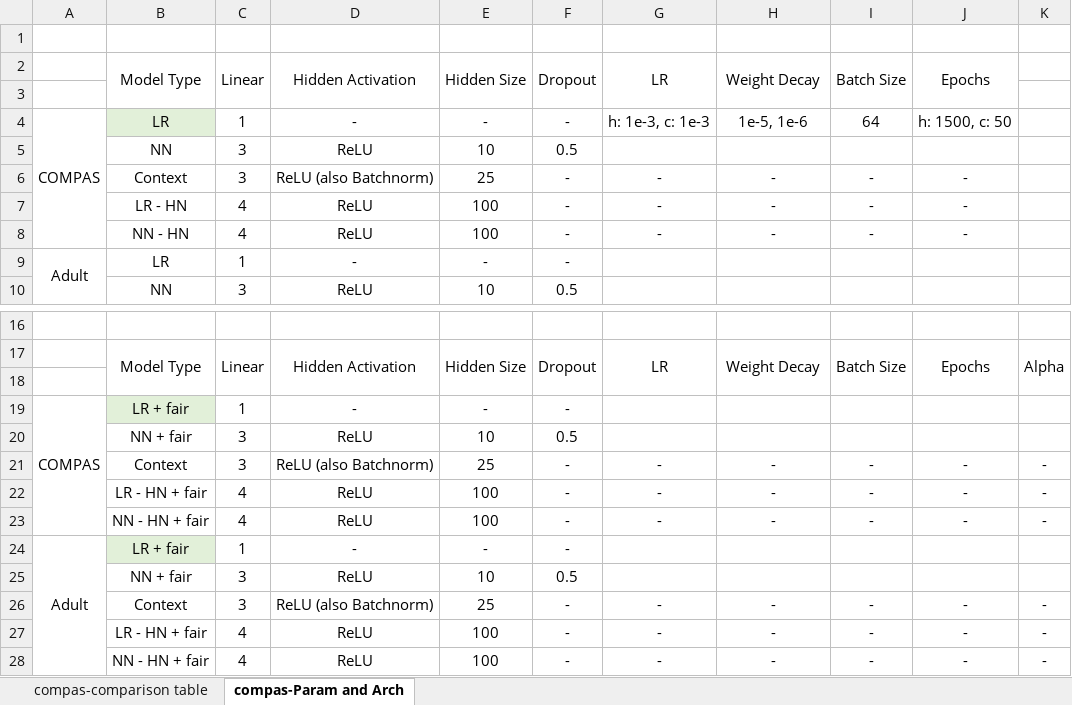
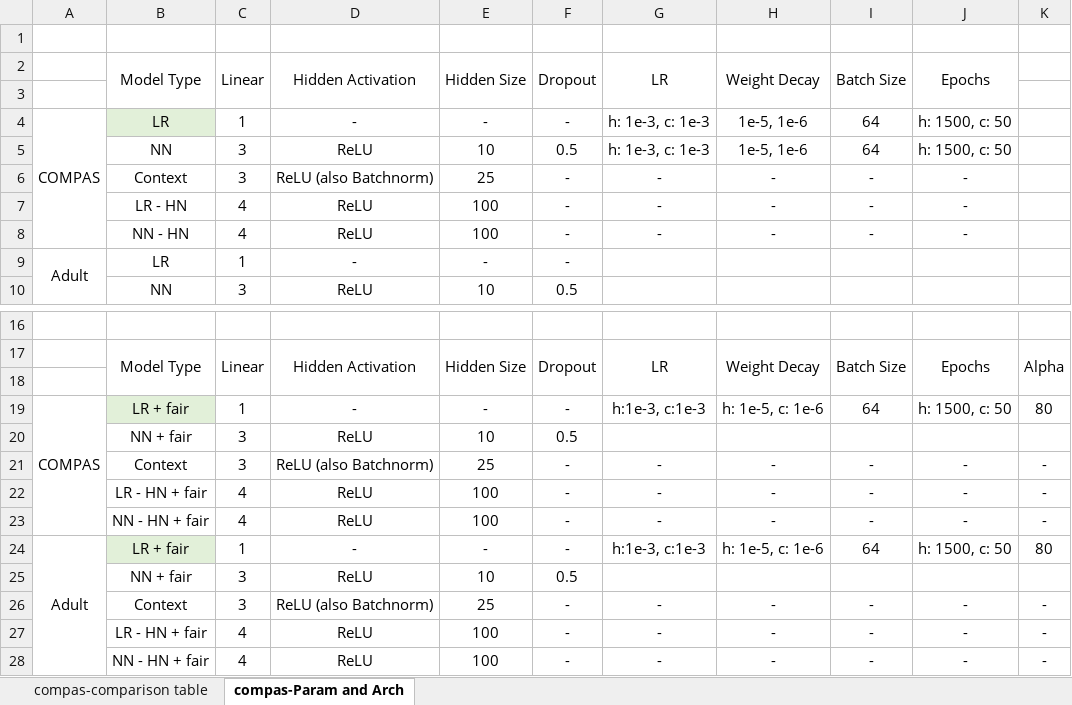
Before and after one commit to alycia-noel/Robust-PFL-Under-Fairness-Heterogeneity, an Excel workbook: experiments/all_results.xlsx, sheet compas-Param and Arch, drawn as a sheet; only a part is shown, gaps mark what is left out; values as stored, in another font and other column widths than the file's, no borders; the diff names each change by its address in the sheet, - before the commit and + after, or states it on an @@ line.

```diff
--- a/experiments/all_results.xlsx (sheet compas-Param and Arch)
+++ b/experiments/all_results.xlsx (sheet compas-Param and Arch)
-G5: (empty)
+G5: h: 1e-3, c: 1e-3
-H5: (empty)
+H5: 1e-5, 1e-6
-I5: (empty)
+I5: 64
-J5: (empty)
+J5: h: 1500, c: 50
-G19: (empty)
+G19: h:1e-3, c:1e-3
-H19: (empty)
+H19: h: 1e-5, c: 1e-6
-I19: (empty)
+I19: 64
-J19: (empty)
+J19: h: 1500, c: 50
-K19: (empty)
+K19: 80
-G24: (empty)
+G24: h:1e-3, c:1e-3
-H24: (empty)
+H24: h: 1e-5, c: 1e-6
-I24: (empty)
+I24: 64
-J24: (empty)
+J24: h: 1500, c: 50
-K24: (empty)
+K24: 80
```
Also changed, not shown: sheet compas-comparison table, hidden cells, 9 other files.
